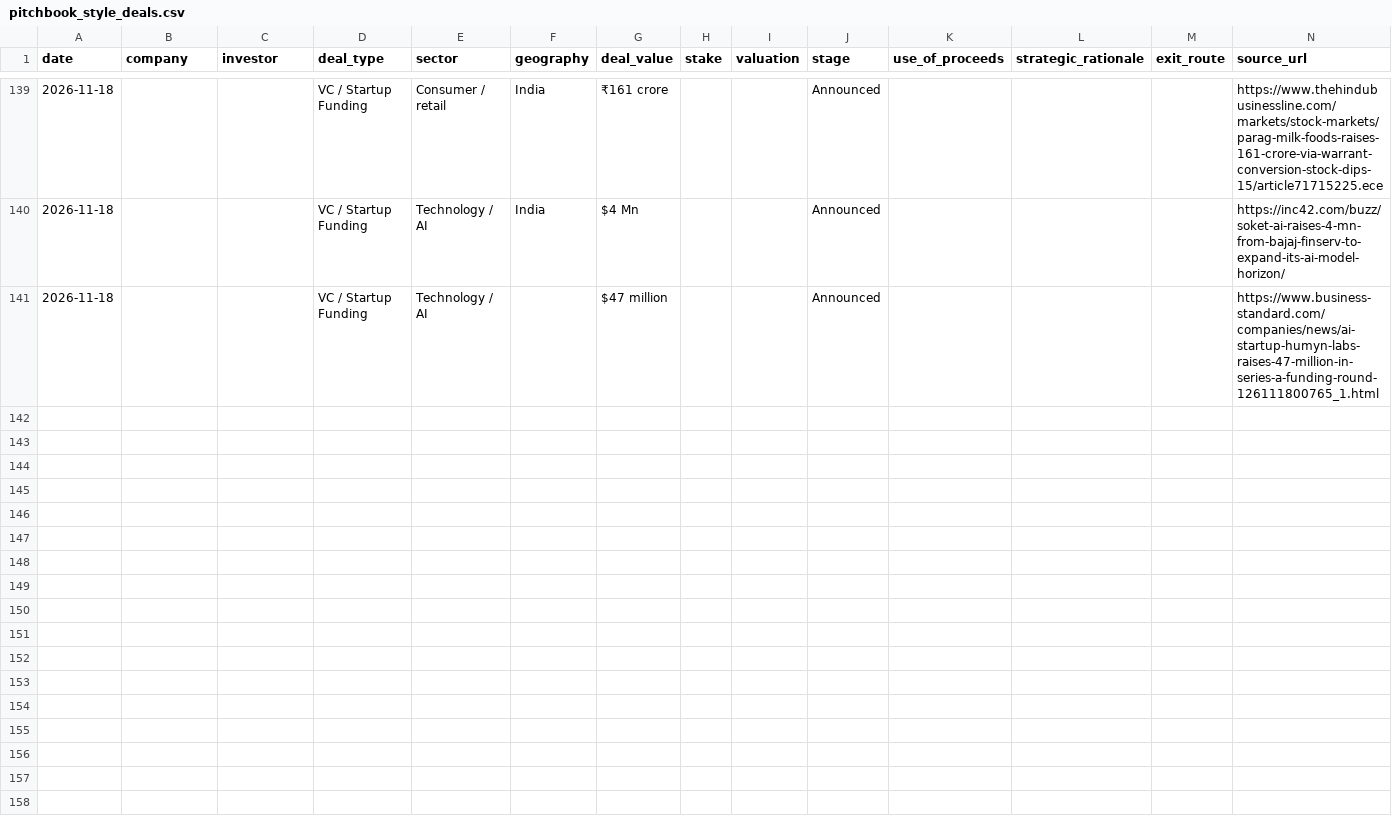
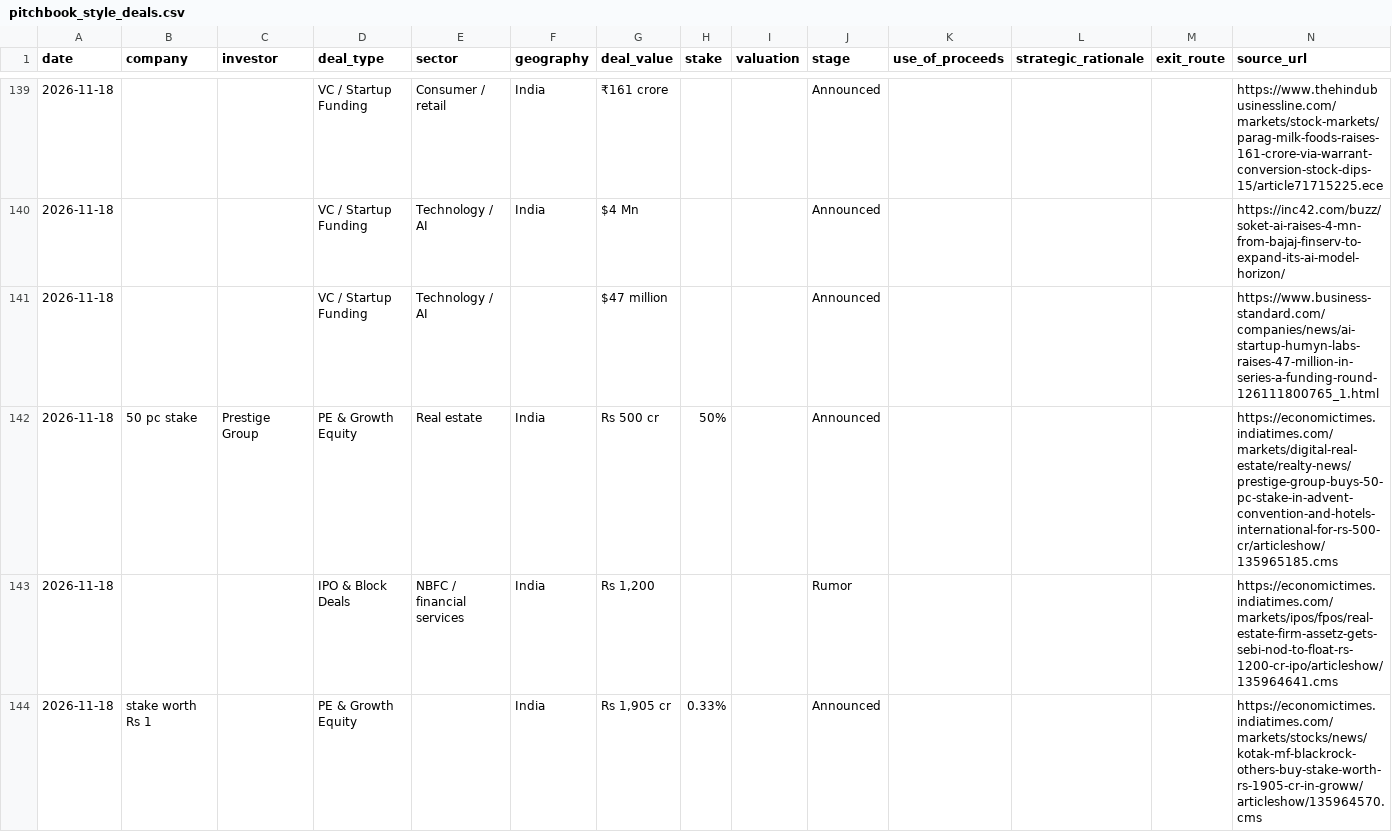
Before and after one commit to aarreev12342/morning-brief, a CSV file: data/pitchbook_style_deals.csv, drawn as a sheet; only a part is shown, gaps mark what is left out; the diff covers the shown part only.

```diff
--- a/data/pitchbook_style_deals.csv
+++ b/data/pitchbook_style_deals.csv
@@ -141 +141,4 @@ date,company,investor,deal_type,sector,geography,deal_value,stake,valuation,stag
 2026-11-18,,,VC / Startup Funding,Technology / AI,,$47 million,,,Announced,,,,https://www.business-standard.com/companies/news/ai-startup-humyn-labs-raises-47-million-in-series-a-funding-round-126111800765_1.html
+2026-11-18,50 pc stake,Prestige Group,PE & Growth Equity,Real estate,India,Rs 500 cr,50%,,Announced,,,,https://economictimes.indiatimes.com/markets/digital-real-estate/realty-news/prestige-group-buys-50-pc-stake-in-advent-convention-and-hotels-international-for-rs-500-cr/articleshow/135965185.cms
+2026-11-18,,,IPO & Block Deals,NBFC / financial services,India,"Rs 1,200",,,Rumor,,,,https://economictimes.indiatimes.com/markets/ipos/fpos/real-estate-firm-assetz-gets-sebi-nod-to-float-rs-1200-cr-ipo/articleshow/135964641.cms
+2026-11-18,stake worth Rs 1,,PE & Growth Equity,,India,"Rs 1,905 cr",0.33%,,Announced,,,,https://economictimes.indiatimes.com/markets/stocks/news/kotak-mf-blackrock-others-buy-stake-worth-rs-1905-cr-in-groww/articleshow/135964570.cms
```
Also changed, not shown: 2 added rows elsewhere in this file, data/deals.csv.
